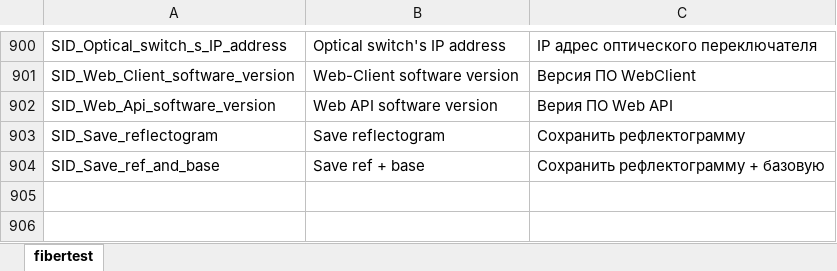
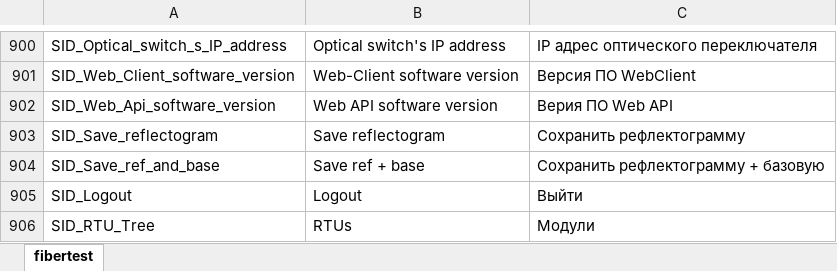
Before and after one commit to mli2805/Fibertest20, an Excel workbook: Client/WebClient/lang/fibertest_strings.xlsx, sheet fibertest, drawn as a sheet; only a part is shown, gaps mark what is left out; values as stored, in another font and other column widths than the file's, no borders; the diff names each change by its address in the sheet, - before the commit and + after, or states it on an @@ line.

```diff
--- a/Client/WebClient/lang/fibertest_strings.xlsx (sheet fibertest)
+++ b/Client/WebClient/lang/fibertest_strings.xlsx (sheet fibertest)
+row 905: SID_Logout | Logout | Выйти
+row 906: SID_RTU_Tree | RTUs | Модули
```
Also changed, not shown: 20 other files.
